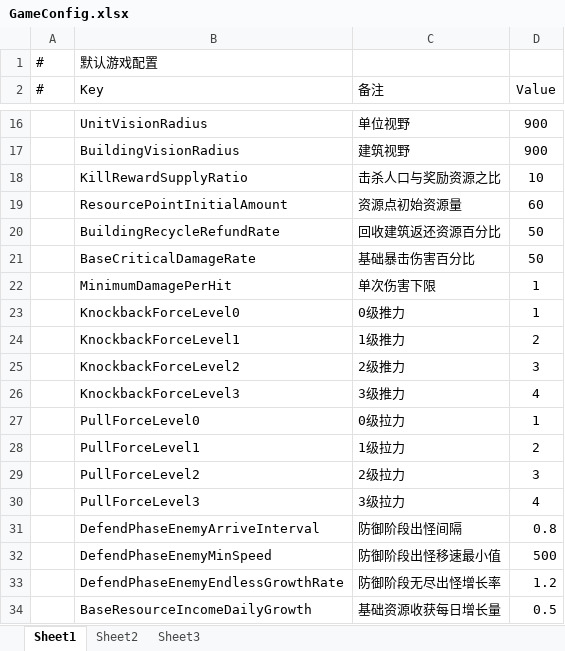
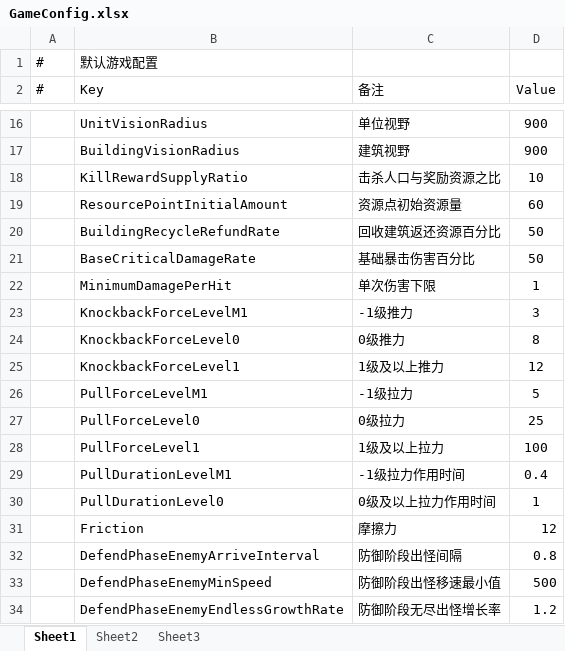
Before and after one commit to Neilander/GF_X, an Excel workbook: AAAGameData/Configs/GameConfig.xlsx, sheet Sheet1, drawn as a sheet; only a part is shown, gaps mark what is left out; the shorter side is filled out with more unchanged rows; values as stored, in another font and other column widths than the file's, no borders; removed rows and columns are numbered as before the commit, all else as after; the diff names each change by its address in the sheet, - before the commit and + after, or states it on an @@ line.

```diff
--- a/AAAGameData/Configs/GameConfig.xlsx (sheet Sheet1)
+++ b/AAAGameData/Configs/GameConfig.xlsx (sheet Sheet1)
+row 23:  | KnockbackForceLevelM1 | -1级推力 | 3
-D24 (Value): 1
+D24 (Value): 8
-C25 (备注): 1级推力
+C25 (备注): 1级及以上推力
-D25 (Value): 2
+D25 (Value): 12
-row 25:  | KnockbackForceLevel2 | 2级推力 | 3
-row 26:  | KnockbackForceLevel3 | 3级推力 | 4
+row 26:  | PullForceLevelM1 | -1级拉力 | 5
-D27 (Value): 1
+D27 (Value): 25
-C28 (备注): 1级拉力
+C28 (备注): 1级及以上拉力
-D28 (Value): 2
+D28 (Value): 100
-row 29:  | PullForceLevel2 | 2级拉力 | 3
-row 30:  | PullForceLevel3 | 3级拉力 | 4
+row 29:  | PullDurationLevelM1 | -1级拉力作用时间 | 0.4
+row 30:  | PullDurationLevel0 | 0级及以上拉力作用时间 | 1
+row 31:  | Friction | 摩擦力 | 12
```
Also changed, not shown: 16 other files.
